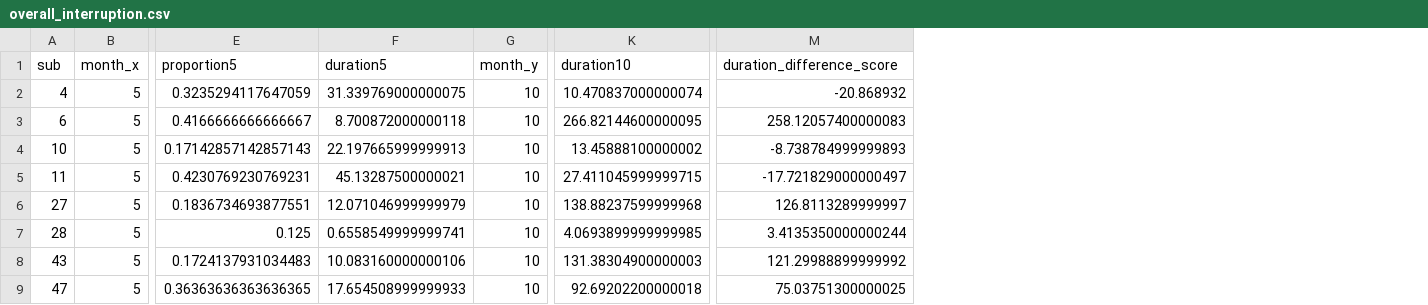
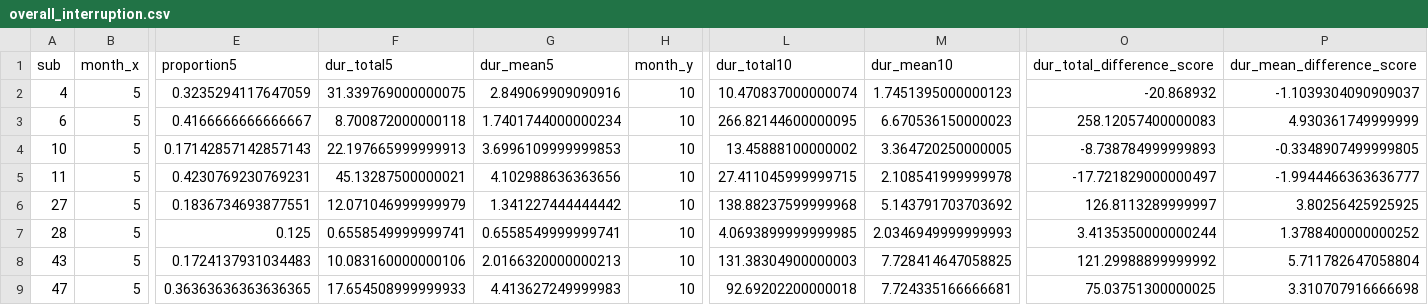
Before and after one commit to hv-zhang/interruption, a CSV file: data/overall_interruption.csv, drawn as a sheet; only a part is shown, gaps mark what is left out; addresses are those after the commit; the diff names each change by its address in the sheet, - before the commit and + after, or states it on an @@ line.

Commit message:
added average of duration

```diff
--- a/data/overall_interruption.csv
+++ b/data/overall_interruption.csv
+column G (dur_mean5), rows 2-9: 2.849069909090916 | 1.7401744000000234 | 3.6996109999999853 | 4.102988636363656 | 1.341227444444442 | 0.6558549999999741 | 2.0166320000000213 | 4.413627249999983
+column M (dur_mean10), rows 2-9: 1.7451395000000123 | 6.670536150000023 | 3.364720250000005 | 2.108541999999978 | 5.143791703703692 | 2.0346949999999993 | 7.728414647058825 | 7.724335166666681
+column P (dur_mean_difference_score), rows 2-9: -1.1039304090909037 | 4.930361749999999 | -0.3348907499999805 | -1.9944466363636777 | 3.80256425925925 | 1.3788400000000252 | 5.711782647058804 | 3.310707916666698
-F1: duration5
+F1: dur_total5
-L1: duration10
+L1: dur_total10
-O1: duration_difference_score
+O1: dur_total_difference_score
```
Also changed, not shown: data/cg_interruption.csv, data/cg_interruption_long.csv, 6 other files.
